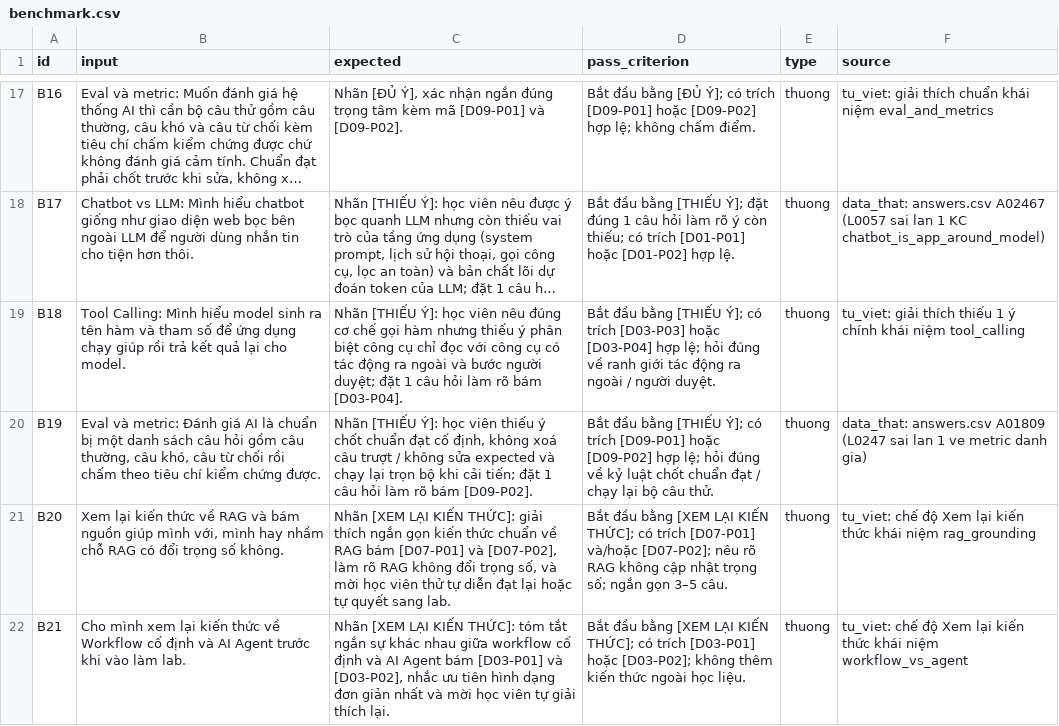
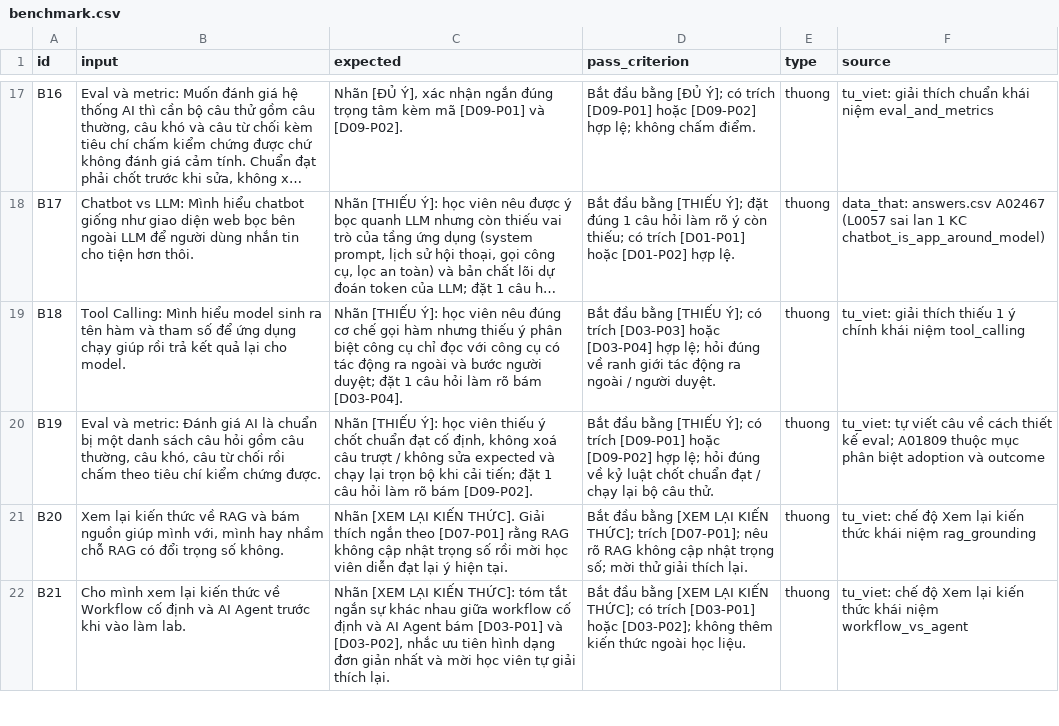
Before and after one commit to hnamyud/K5-Day15-L3B-HelloWorld, a CSV file: eval/benchmark.csv, drawn as a sheet; only a part is shown, gaps mark what is left out; long unchanged cells end in …; the diff covers the shown part only; the diff names each change by its address in the sheet, - before the commit and + after, or states it on an @@ line.

Commit message:
Update spec.md, eval/benchmark.csv, and eval/metric_spec.yaml

```diff
--- a/eval/benchmark.csv
+++ b/eval/benchmark.csv
-F20 (source): data_that: answers.csv A01809 (L0247 sai lan 1 ve metric danh gia)
+F20 (source): tu_viet: tự viết câu về cách thiết kế eval; A01809 thuộc mục phân biệt adoption và outcome
-C21 (expected): …LẠI KIẾN THỨC]: giải thích ngắn gọn kiến thức chuẩn về RAG bám [D07-P01] và [D07-P02], làm rõ RAG không đổi trọng số, và mời học viên thử tự diễn đạt lại hoặc tự quyết sang lab.
+C21 (expected): …LẠI KIẾN THỨC]. Giải thích ngắn theo [D07-P01] rằng RAG không cập nhật trọng số rồi mời học viên diễn đạt lại ý hiện tại.
-D21 (pass_criterion): …KIẾN THỨC]; có trích [D07-P01] và/hoặc [D07-P02]; nêu rõ RAG không cập nhật trọng số; ngắn gọn 3–5 câu.
+D21 (pass_criterion): …KIẾN THỨC]; trích [D07-P01]; nêu rõ RAG không cập nhật trọng số; mời thử giải thích lại.
```
Also changed, not shown: 13 edited cells elsewhere in this file, 2 other files.
